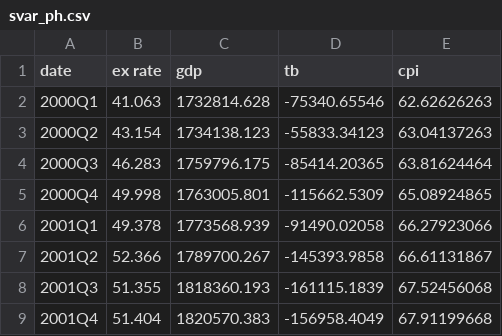
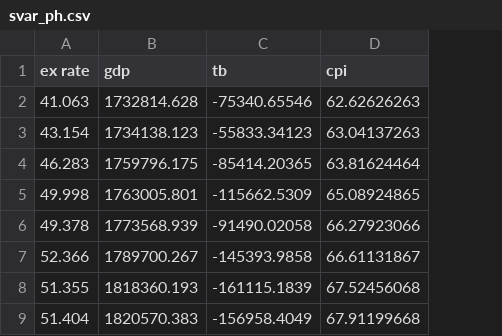
Before and after one commit to aris-zoleta/BVAR, a CSV file: svar_ph.csv, drawn as a sheet; only a part is shown; the diff names each change by its address in the sheet, - before the commit and + after, or states it on an @@ line.

Commit message:
Add files via upload

```diff
--- a/svar_ph.csv
+++ b/svar_ph.csv
-column A (date), rows 2-9: 2000Q1 | 2000Q2 | 2000Q3 | 2000Q4 | 2001Q1 | 2001Q2 | 2001Q3 | 2001Q4
```
